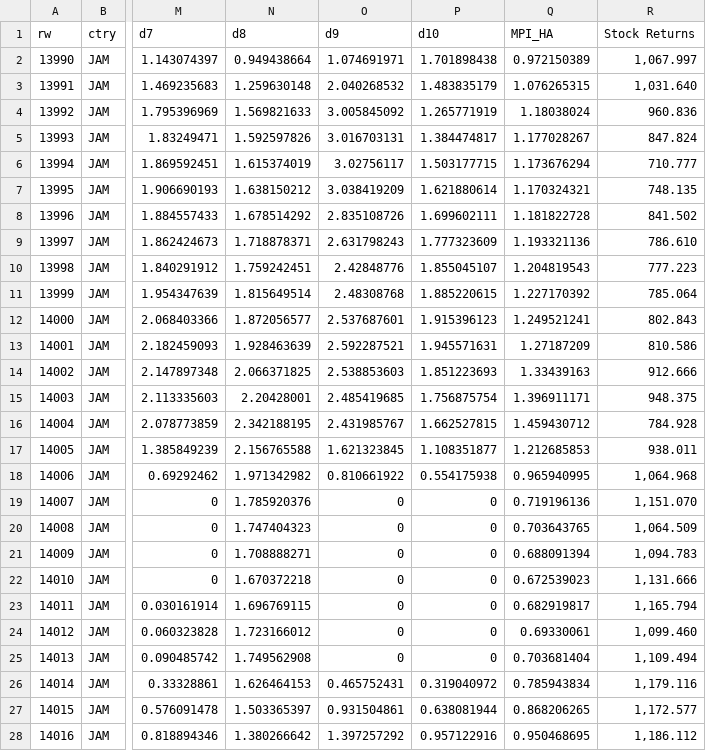
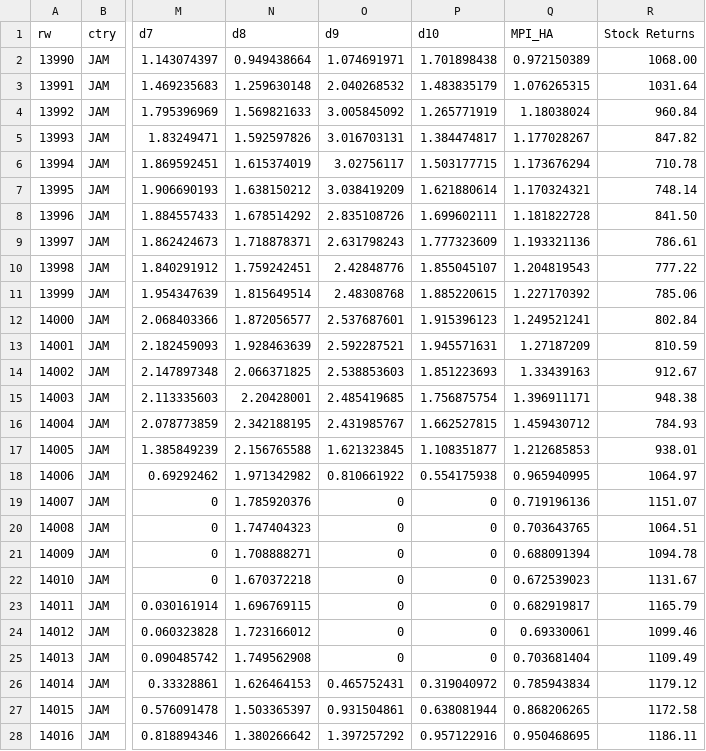
Before and after one commit to alankct/XGBoost-From-Scratch, a CSV file: Data/JAM.csv, drawn as a sheet; only a part is shown, gaps mark what is left out; the diff covers the shown part only; the diff names each change by its address in the sheet, - before the commit and + after, or states it on an @@ line.

```diff
--- a/Data/JAM.csv
+++ b/Data/JAM.csv
-R2 (Stock Returns): 1,067.997
+R2 (Stock Returns): 1068.00
-R3 (Stock Returns): 1,031.640
+R3 (Stock Returns): 1031.64
-R4 (Stock Returns): 960.836
+R4 (Stock Returns): 960.84
-R5 (Stock Returns): 847.824
+R5 (Stock Returns): 847.82
-R6 (Stock Returns): 710.777
+R6 (Stock Returns): 710.78
-R7 (Stock Returns): 748.135
+R7 (Stock Returns): 748.14
-R8 (Stock Returns): 841.502
+R8 (Stock Returns): 841.50
-R9 (Stock Returns): 786.610
+R9 (Stock Returns): 786.61
-R10 (Stock Returns): 777.223
+R10 (Stock Returns): 777.22
-R11 (Stock Returns): 785.064
+R11 (Stock Returns): 785.06
-R12 (Stock Returns): 802.843
+R12 (Stock Returns): 802.84
-R13 (Stock Returns): 810.586
+R13 (Stock Returns): 810.59
-R14 (Stock Returns): 912.666
+R14 (Stock Returns): 912.67
-R15 (Stock Returns): 948.375
+R15 (Stock Returns): 948.38
-R16 (Stock Returns): 784.928
+R16 (Stock Returns): 784.93
-R17 (Stock Returns): 938.011
+R17 (Stock Returns): 938.01
-R18 (Stock Returns): 1,064.968
+R18 (Stock Returns): 1064.97
-R19 (Stock Returns): 1,151.070
+R19 (Stock Returns): 1151.07
-R20 (Stock Returns): 1,064.509
+R20 (Stock Returns): 1064.51
-R21 (Stock Returns): 1,094.783
+R21 (Stock Returns): 1094.78
-R22 (Stock Returns): 1,131.666
+R22 (Stock Returns): 1131.67
-R23 (Stock Returns): 1,165.794
+R23 (Stock Returns): 1165.79
-R24 (Stock Returns): 1,099.460
+R24 (Stock Returns): 1099.46
-R25 (Stock Returns): 1,109.494
+R25 (Stock Returns): 1109.49
-R26 (Stock Returns): 1,179.116
+R26 (Stock Returns): 1179.12
-R27 (Stock Returns): 1,172.577
+R27 (Stock Returns): 1172.58
-R28 (Stock Returns): 1,186.112
+R28 (Stock Returns): 1186.11
```
Also changed, not shown: 119 edited cells elsewhere in this file, Data/COL.csv, Data/IDN.csv, 38 other files.
